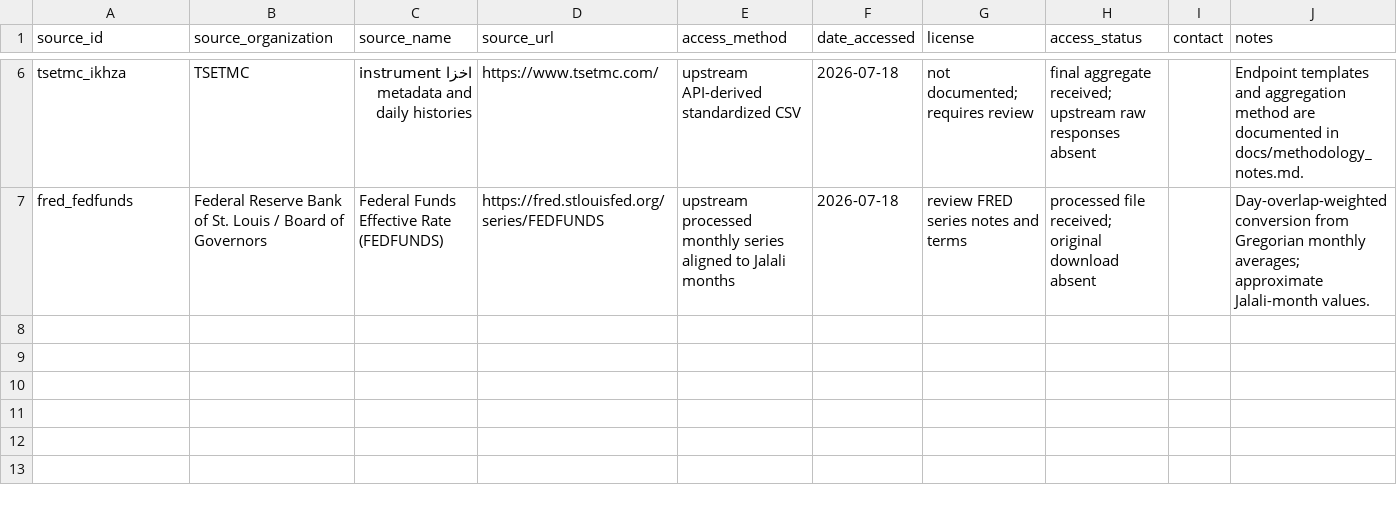
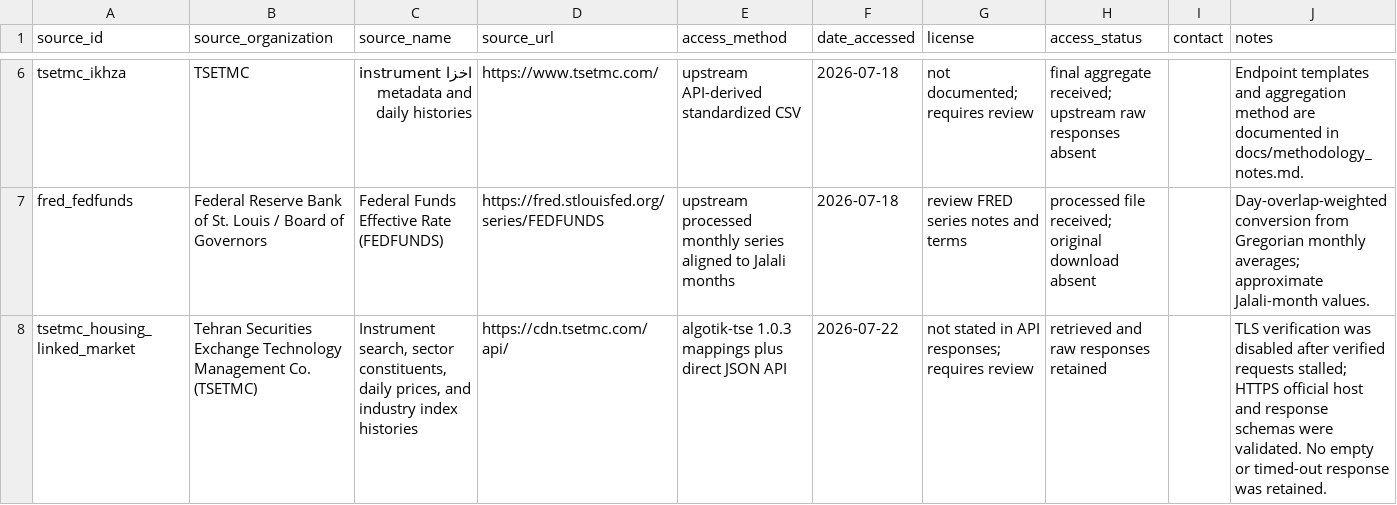
Before and after one commit to amirabadimm/iran-housing-data, a CSV file: metadata/source_registry.csv, drawn as a sheet; only a part is shown, gaps mark what is left out; the diff names each change by its address in the sheet, - before the commit and + after, or states it on an @@ line.

```diff
--- a/metadata/source_registry.csv
+++ b/metadata/source_registry.csv
+row 8: tsetmc_housing_linked_market | Tehran Securities Exchange Technology Management Co. (TSETMC) | Instrument search, sector constituents, daily prices, and industry index histories | https://cdn.tsetmc.com/api/ | algotik-tse 1.0.3 mappings plus direct JSON API | 2026-07-22 | not stated in API responses; requires review | retrieved and raw responses retained |  | TLS verification was disabled after verified requests stalled; HTTPS official host and response schemas were validated. No empty or timed-out response was retained.
```
Also changed, not shown: metadata/data_issues.csv, metadata/file_manifest.csv, 25 other files.
